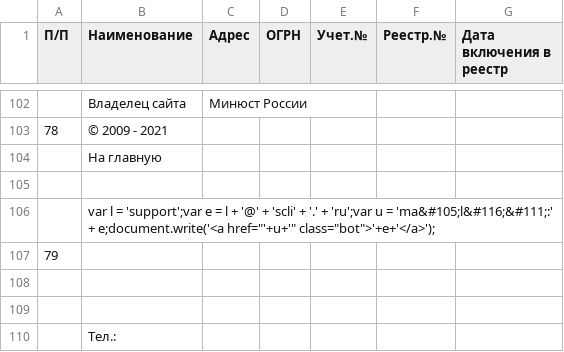
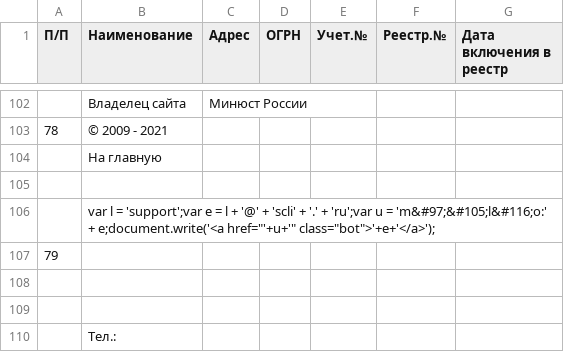
Before and after one commit to IvanProtchenko/inagent_nko, a CSV file: inagent_nko.csv, drawn as a sheet; only a part is shown, gaps mark what is left out; the diff names each change by its address in the sheet, - before the commit and + after, or states it on an @@ line.

Commit message:
auto commit

```diff
--- a/inagent_nko.csv
+++ b/inagent_nko.csv
-B106 (Наименование): …u = 'ma&#105;l&#116;&#111;:' + e;document.write('<a…
+B106 (Наименование): …u = 'm&#97;&#105;l&#116;o:' + e;document.write('<a…
```
